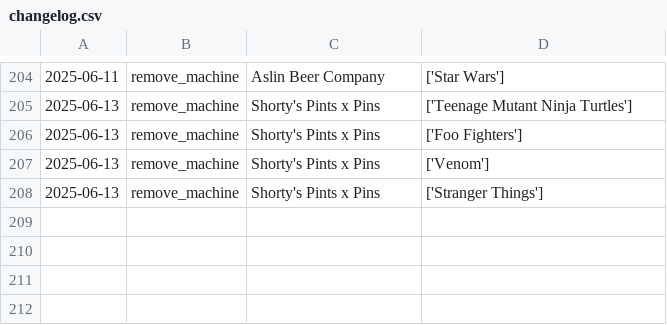
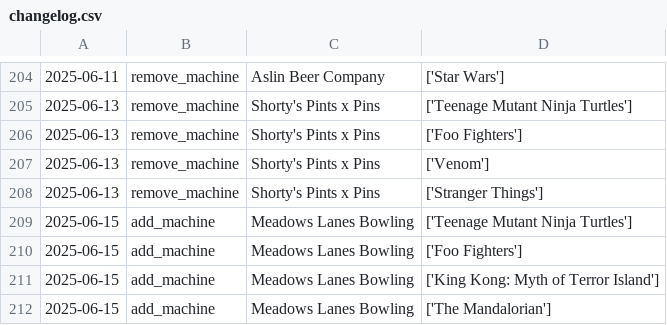
Before and after one commit to jessejcarter/mypinballmap, a CSV file: changelog.csv, drawn as a sheet; only a part is shown, gaps mark what is left out.

```diff
--- a/changelog.csv
+++ b/changelog.csv
@@ -208 +208,5 @@
 2025-06-13,remove_machine,Shorty's Pints x Pins,['Stranger Things']
+2025-06-15,add_machine,Meadows Lanes Bowling,['Teenage Mutant Ninja Turtles']
+2025-06-15,add_machine,Meadows Lanes Bowling,['Foo Fighters']
+2025-06-15,add_machine,Meadows Lanes Bowling,['King Kong: Myth of Terror Island']
+2025-06-15,add_machine,Meadows Lanes Bowling,['The Mandalorian']
```
Also changed, not shown: 2 other files.
